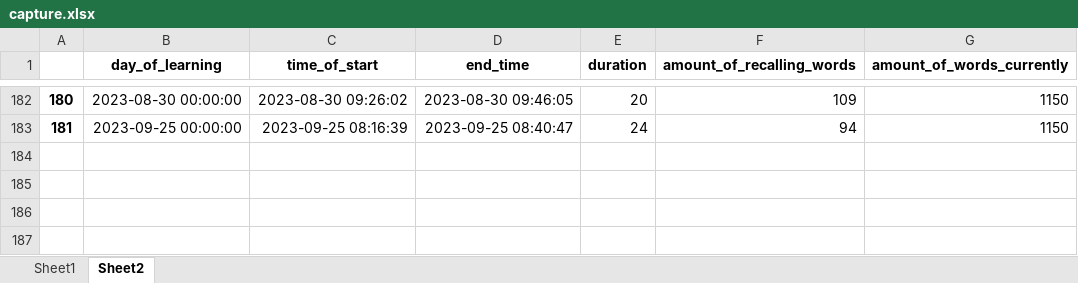
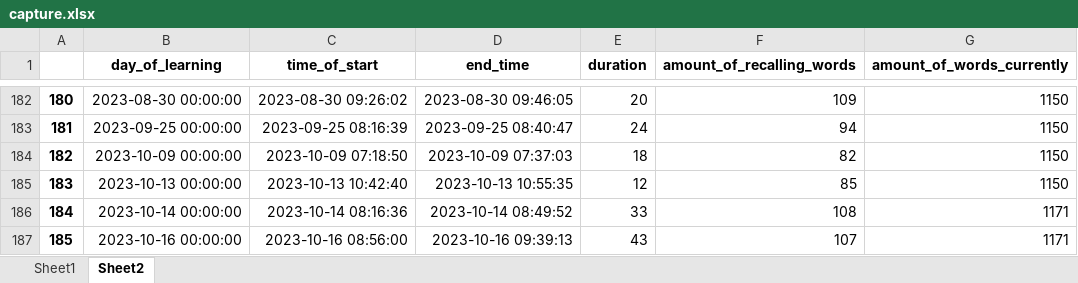
Before and after one commit to Andebugulin/ankara, an Excel workbook: capture.xlsx, sheet Sheet2, drawn as a sheet; only a part is shown, gaps mark what is left out; values as stored, in another font and other column widths than the file's, no borders; the diff names each change by its address in the sheet, - before the commit and + after, or states it on an @@ line.

```diff
--- a/capture.xlsx (sheet Sheet2)
+++ b/capture.xlsx (sheet Sheet2)
+row 184: 182 | 2023-10-09 00:00:00 | 2023-10-09 07:18:50 | 2023-10-09 07:37:03 | 18 | 82 | 1150
+row 185: 183 | 2023-10-13 00:00:00 | 2023-10-13 10:42:40 | 2023-10-13 10:55:35 | 12 | 85 | 1150
+row 186: 184 | 2023-10-14 00:00:00 | 2023-10-14 08:16:36 | 2023-10-14 08:49:52 | 33 | 108 | 1171
+row 187: 185 | 2023-10-16 00:00:00 | 2023-10-16 08:56:00 | 2023-10-16 09:39:13 | 43 | 107 | 1171
```
Also changed, not shown: sheet Sheet1, finnish.xlsx, finnish_capture.xlsx, 12 other files.
